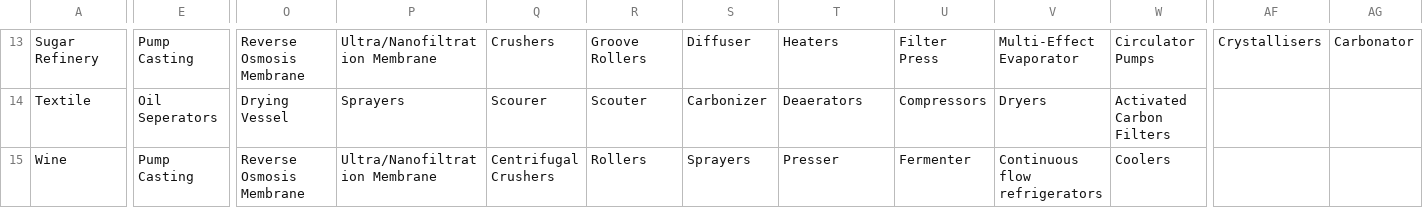
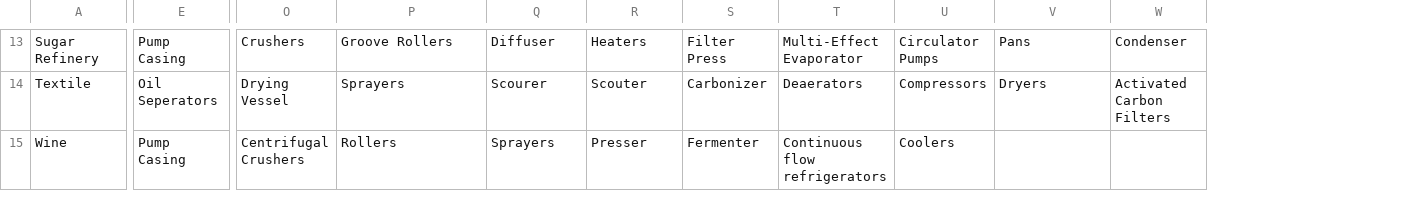
Before and after one commit to ChiromboKenT/Industrial-Water-Quality-Guidelines-DSS, a CSV file: src/main/resources/base/data/Sectors.csv, drawn as a sheet; only a part is shown, gaps mark what is left out; the diff covers the shown part only; the diff names each change by its address in the sheet, - before the commit and + after, or states it on an @@ line.

```diff
--- a/src/main/resources/base/data/Sectors.csv
+++ b/src/main/resources/base/data/Sectors.csv
-column AF, row 13: Crystallisers
-column AG, row 13: Carbonator
-E13: Pump Casting
+E13: Pump Casing
-O13: Reverse Osmosis Membrane
+O13: Crushers
-P13: Ultra/Nanofiltration Membrane
+P13: Groove Rollers
-Q13: Crushers
+Q13: Diffuser
-R13: Groove Rollers
+R13: Heaters
-S13: Diffuser
+S13: Filter Press
-T13: Heaters
+T13: Multi-Effect Evaporator
-U13: Filter Press
+U13: Circulator Pumps
-V13: Multi-Effect Evaporator
+V13: Pans
-W13: Circulator Pumps
+W13: Condenser
-E15: Pump Casting
+E15: Pump Casing
-O15: Reverse Osmosis Membrane
+O15: Centrifugal Crushers
-P15: Ultra/Nanofiltration Membrane
+P15: Rollers
-Q15: Centrifugal Crushers
+Q15: Sprayers
-R15: Rollers
+R15: Presser
-S15: Sprayers
+S15: Fermenter
-T15: Presser
+T15: Continuous flow refrigerators
-U15: Fermenter
+U15: Coolers
-V15: Continuous flow refrigerators
+V15: (empty)
-W15: Coolers
+W15: (empty)
```
Also changed, not shown: 113 edited cells elsewhere in this file, 11 other files.
